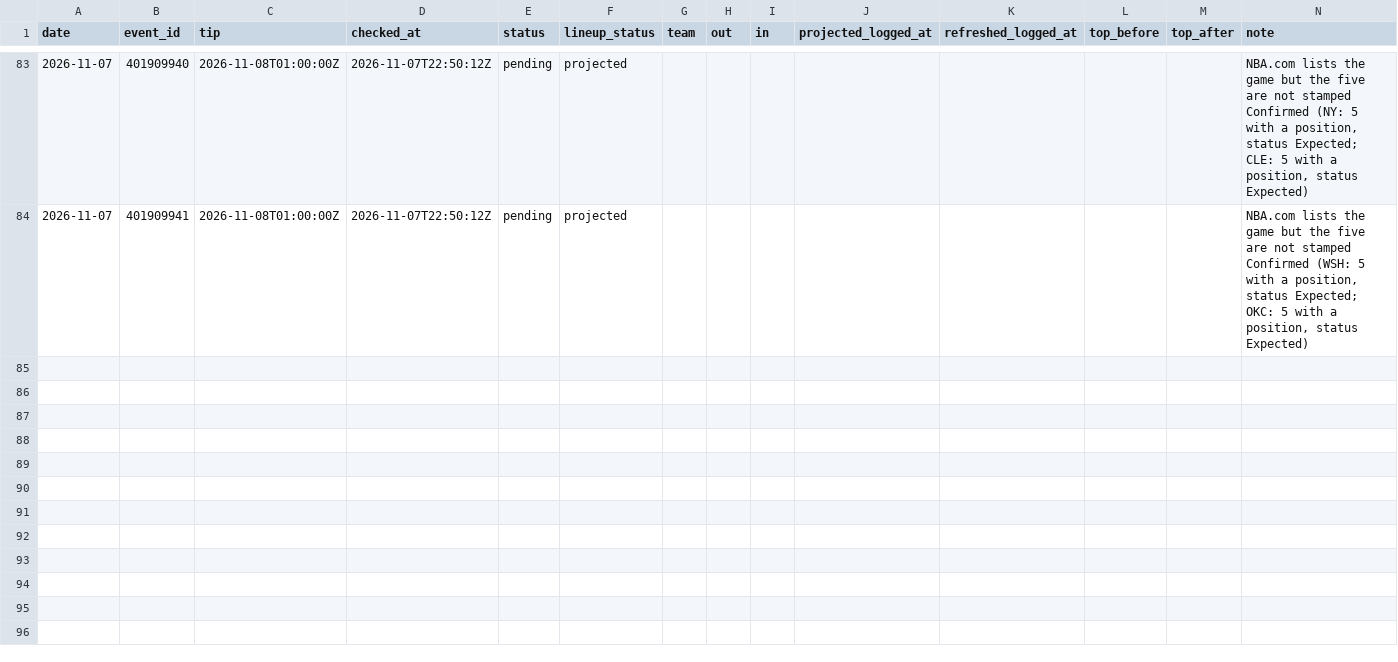
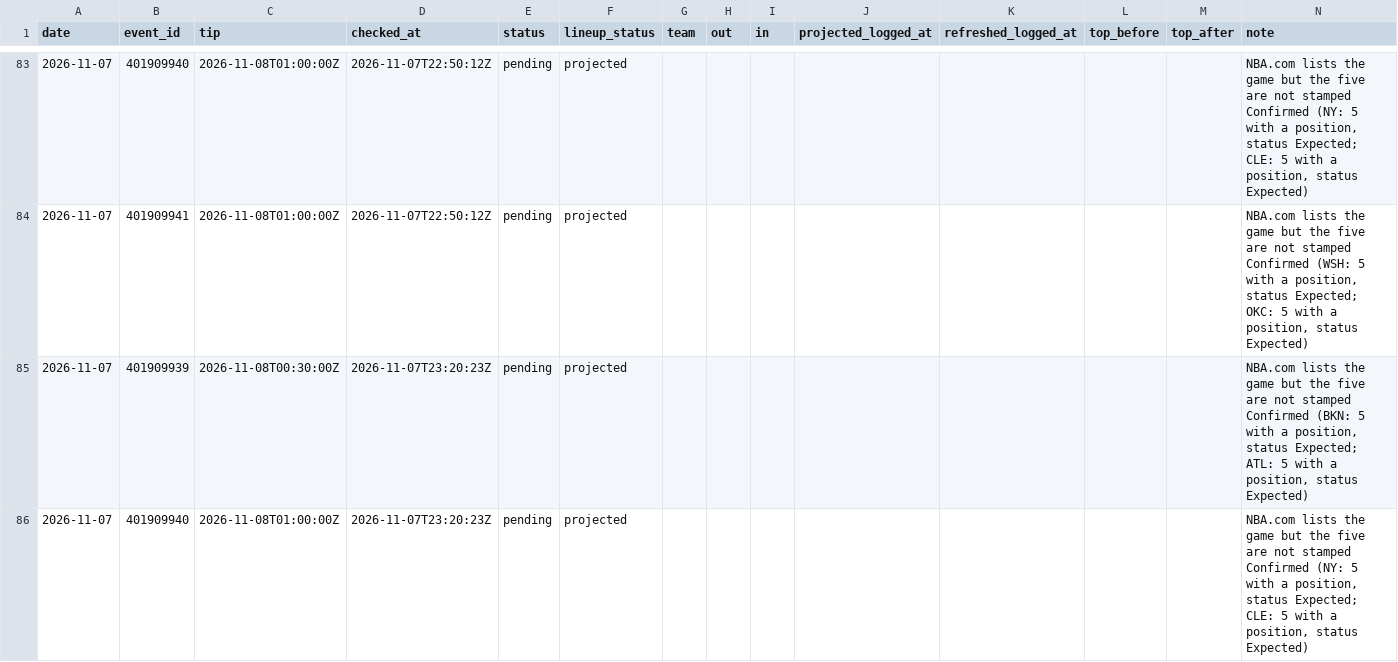
Before and after one commit to macassvic-cmd/arc-lab, a CSV file: data/first_basket_lineups.csv, drawn as a sheet; only a part is shown, gaps mark what is left out; the diff covers the shown part only.

```diff
--- a/data/first_basket_lineups.csv
+++ b/data/first_basket_lineups.csv
@@ -84 +84,3 @@ date,event_id,tip,checked_at,status,lineup_status,team,out,in,projected_logged_a
 2026-11-07,401909941,2026-11-08T01:00:00Z,2026-11-07T22:50:12Z,pending,projected,,,,,,,,"NBA.com lists the game but the five are not stamped Confirmed (WSH: 5 with a position, status Expected; OKC: 5 with a position, status Expected)"
+2026-11-07,401909939,2026-11-08T00:30:00Z,2026-11-07T23:20:23Z,pending,projected,,,,,,,,"NBA.com lists the game but the five are not stamped Confirmed (BKN: 5 with a position, status Expected; ATL: 5 with a position, status Expected)"
+2026-11-07,401909940,2026-11-08T01:00:00Z,2026-11-07T23:20:23Z,pending,projected,,,,,,,,"NBA.com lists the game but the five are not stamped Confirmed (NY: 5 with a position, status Expected; CLE: 5 with a position, status Expected)"
```
Also changed, not shown: 2 added rows elsewhere in this file, data/paper_log.csv, 1 other file.
